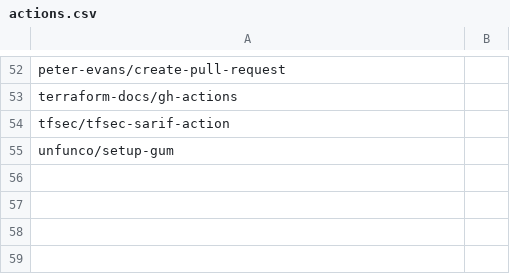
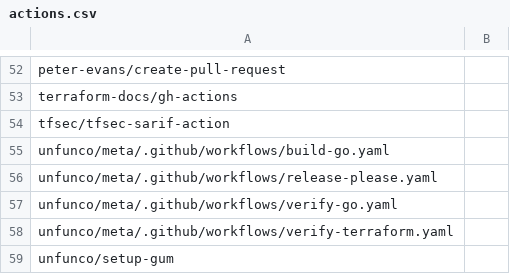
Before and after one commit to unfunco/github-actions-pins, a CSV file: actions.csv, drawn as a sheet; only a part is shown, gaps mark what is left out; the diff names each change by its address in the sheet, - before the commit and + after, or states it on an @@ line.

```diff
--- a/actions.csv
+++ b/actions.csv
+row 55: unfunco/meta/.github/workflows/build-go.yaml
+row 56: unfunco/meta/.github/workflows/release-please.yaml
+row 57: unfunco/meta/.github/workflows/verify-go.yaml
+row 58: unfunco/meta/.github/workflows/verify-terraform.yaml
```
Also changed, not shown: 1 other file.
